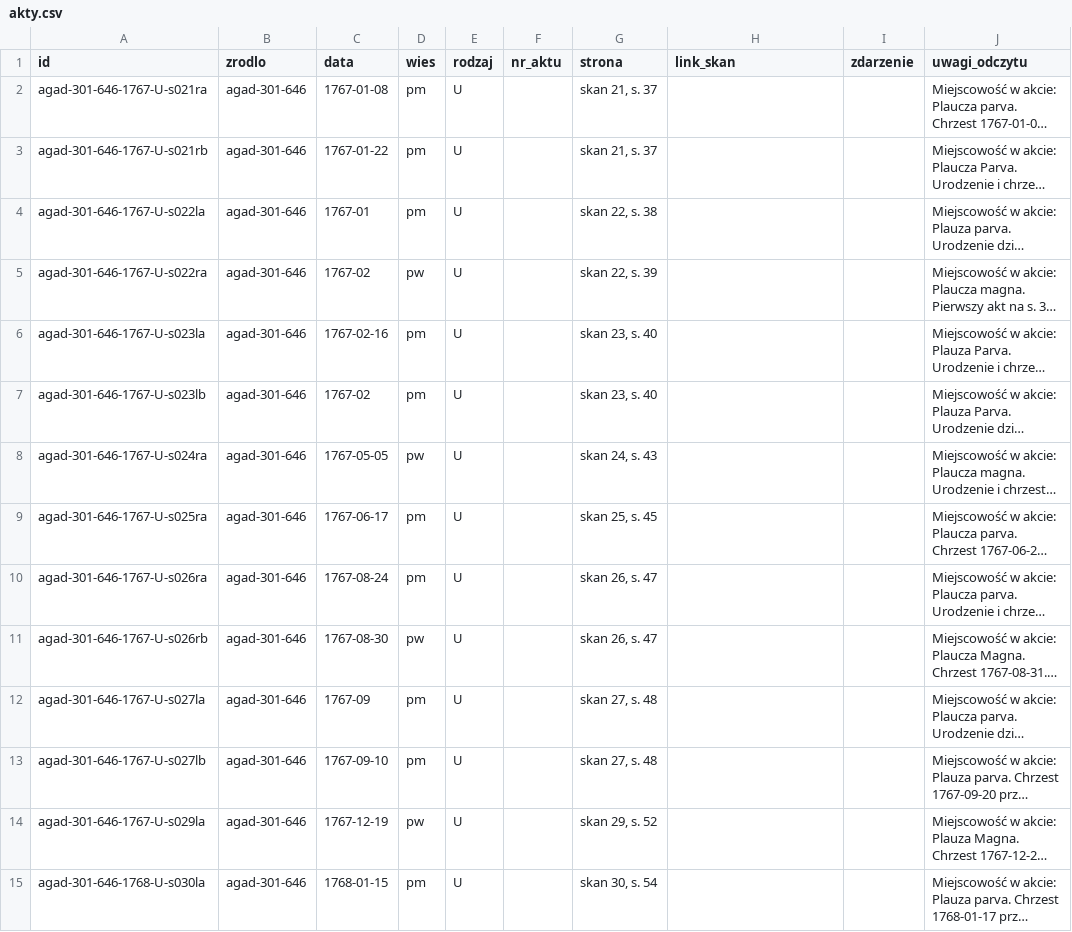
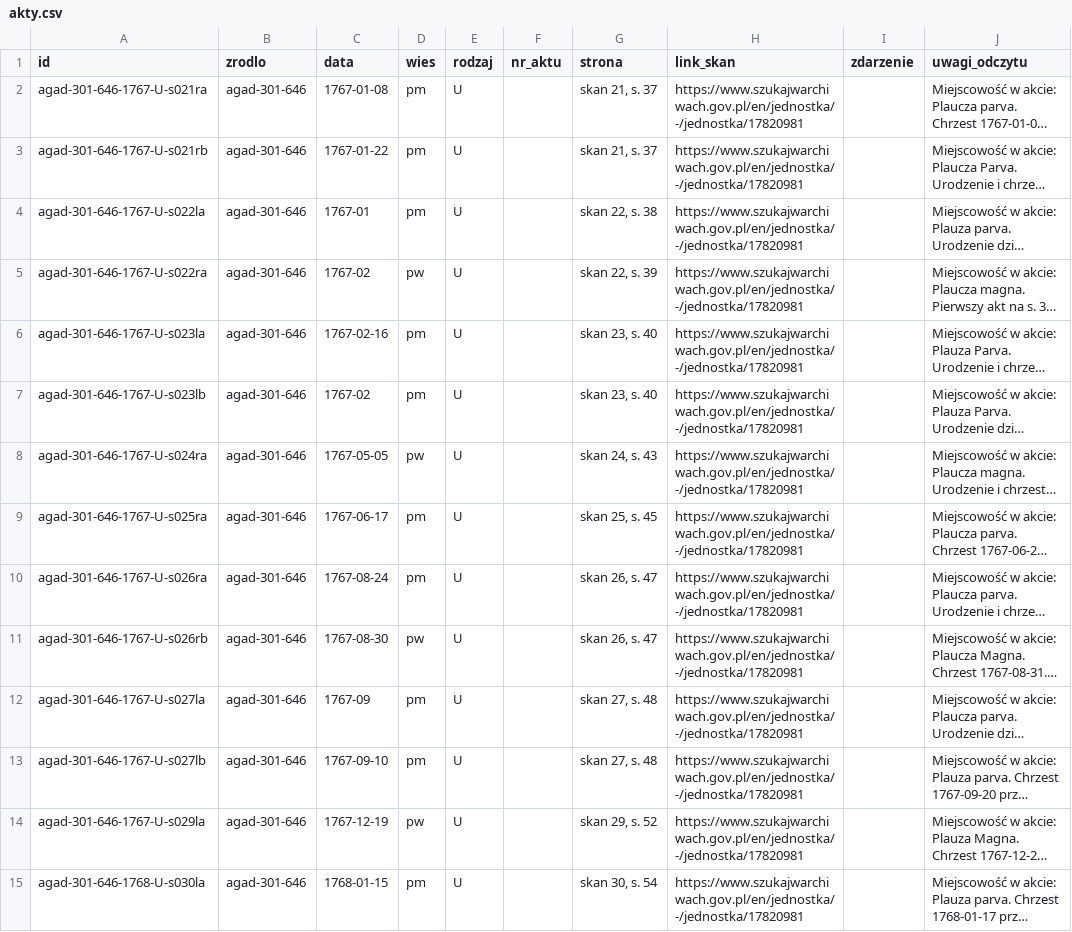
Before and after one commit to Machmi-pro/plaucza-i-okolice, a CSV file: data/agad-301-646/akty.csv, drawn as a sheet; only a part is shown; long unchanged cells end in …; the diff covers the shown part only; the diff names each change by its address in the sheet, - before the commit and + after, or states it on an @@ line.

```diff
--- a/data/agad-301-646/akty.csv
+++ b/data/agad-301-646/akty.csv
-H2:H15 (link_skan): (empty)
+H2:H15 (link_skan): https://www.szukajwarchiwach.gov.pl/en/jednostka/-/jednostka/17820981
```
Also changed, not shown: 19 edited cells elsewhere in this file, 2 other files.
